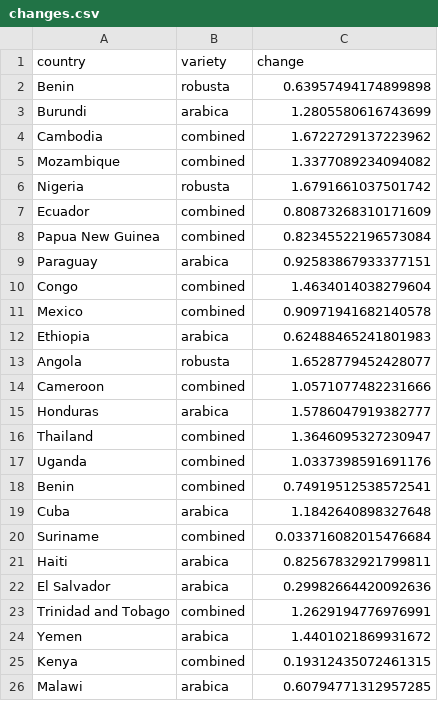
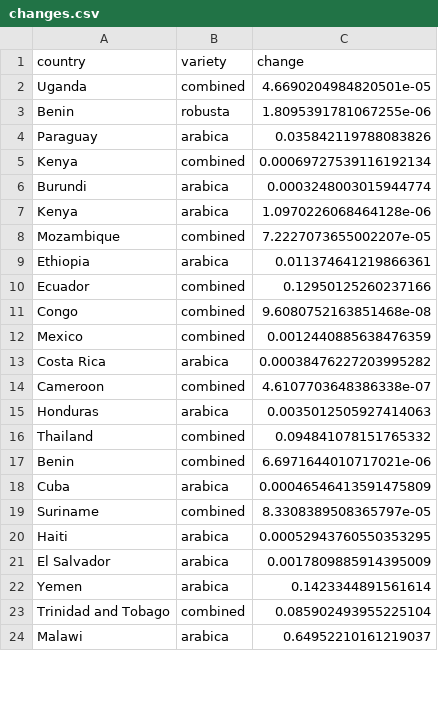
Before and after one commit to eicoffee/tools, a CSV file: production/changes.csv, drawn as a sheet; only a part is shown; the diff covers the shown part only.

Commit message:
suitability with uncertainty, production changes attempts

```diff
--- a/production/changes.csv
+++ b/production/changes.csv
@@ -1,26 +1,24 @@
 country,variety,change
-Benin,robusta,0.63957494174899898
-Burundi,arabica,1.2805580616743699
-Cambodia,combined,1.6722729137223962
-Mozambique,combined,1.3377089234094082
-Nigeria,robusta,1.6791661037501742
-Ecuador,combined,0.80873268310171609
-Papua New Guinea,combined,0.82345522196573084
-Paraguay,arabica,0.92583867933377151
-Congo,combined,1.4634014038279604
-Mexico,combined,0.90971941682140578
-Ethiopia,arabica,0.62488465241801983
-Angola,robusta,1.6528779452428077
-Cameroon,combined,1.0571077482231666
-Honduras,arabica,1.5786047919382777
-Thailand,combined,1.3646095327230947
-Uganda,combined,1.0337398591691176
-Benin,combined,0.74919512538572541
-Cuba,arabica,1.1842640898327648
-Suriname,combined,0.033716082015476684
-Haiti,arabica,0.82567832921799811
-El Salvador,arabica,0.29982664420092636
-Trinidad and Tobago,combined,1.2629194776976991
-Yemen,arabica,1.4401021869931672
-Kenya,combined,0.19312435072461315
-Malawi,arabica,0.60794771312957285
+Uganda,combined,4.6690204984820501e-05
+Benin,robusta,1.8095391781067255e-06
+Paraguay,arabica,0.035842119788083826
+Kenya,combined,0.00069727539116192134
+Burundi,arabica,0.0003248003015944774
+Kenya,arabica,1.0970226068464128e-06
+Mozambique,combined,7.2227073655002207e-05
+Ethiopia,arabica,0.011374641219866361
+Ecuador,combined,0.12950125260237166
+Congo,combined,9.6080752163851468e-08
+Mexico,combined,0.0012440885638476359
+Costa Rica,arabica,0.00038476227203995282
+Cameroon,combined,4.6107703648386338e-07
+Honduras,arabica,0.0035012505927414063
+Thailand,combined,0.094841078151765332
+Benin,combined,6.6971644010717021e-06
+Cuba,arabica,0.00046546413591475809
+Suriname,combined,8.3308389508365797e-05
+Haiti,arabica,0.00052943760550353295
+El Salvador,arabica,0.0017809885914395009
+Yemen,arabica,0.1423344891561614
+Trinidad and Tobago,combined,0.085902493955225104
+Malawi,arabica,0.64952210161219037
```
Also changed, not shown: 5 added rows, 4 removed rows and 36 edited cells elsewhere in this file, suitability/outputs/arabica-countries.csv, suitability/outputs/robusta-countries.csv, 7 other files.
